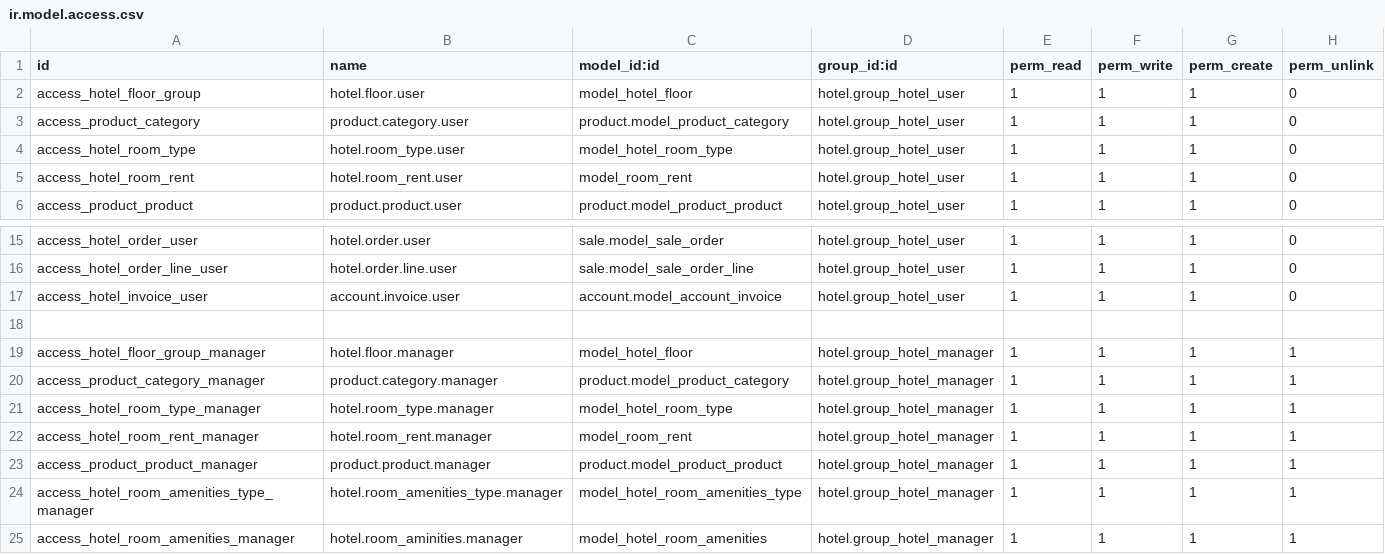
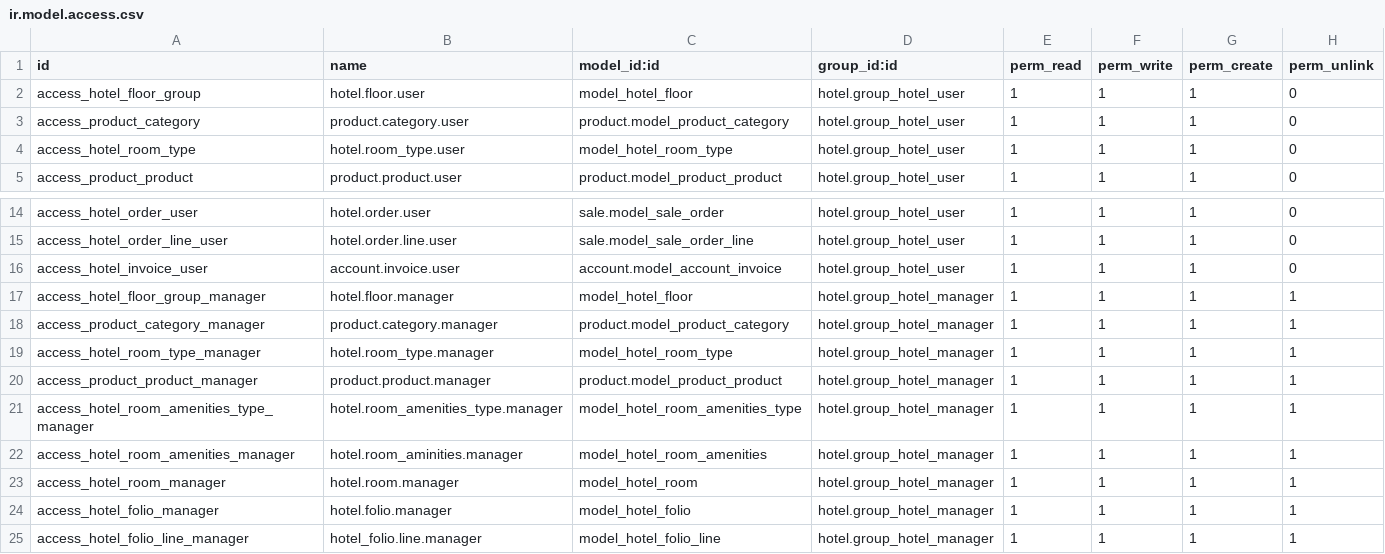
Before and after one commit to JayVora-SerpentCS/OdooHotelManagementSystem, a CSV file: hotel/security/ir.model.access.csv, drawn as a sheet; only a part is shown, gaps mark what is left out; the shorter side is filled out with more unchanged rows; the diff names each change by its address in the sheet, - before the commit and + after, or states it on an @@ line.

Commit message:
FIX : Corrected access records to remove unused model , thanks to Vassy Fixes #2

```diff
--- a/hotel/security/ir.model.access.csv
+++ b/hotel/security/ir.model.access.csv
-row 5: access_hotel_room_rent | hotel.room_rent.user | model_room_rent | hotel.group_hotel_user | 1 | 1 | 1 | 0
-row 18: (empty)
-row 22: access_hotel_room_rent_manager | hotel.room_rent.manager | model_room_rent | hotel.group_hotel_manager | 1 | 1 | 1 | 1
```
